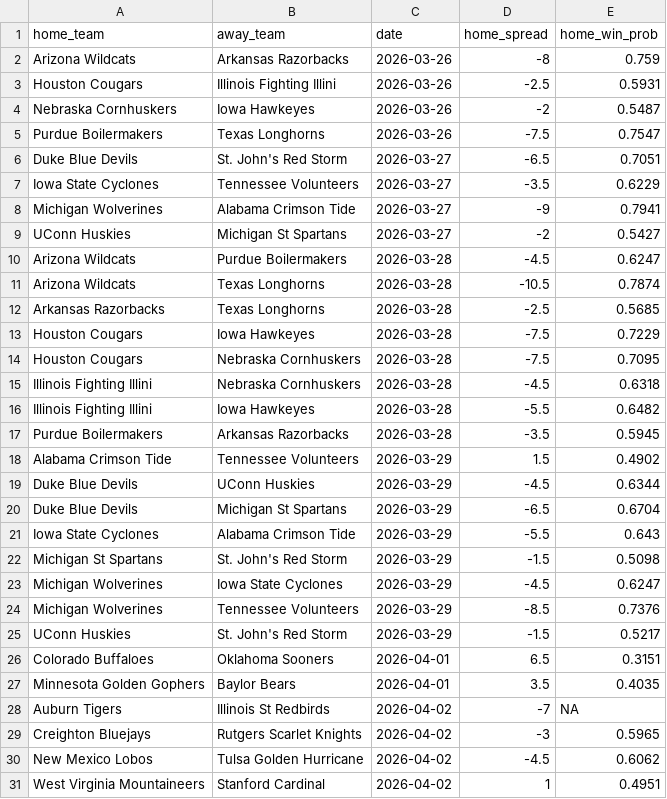
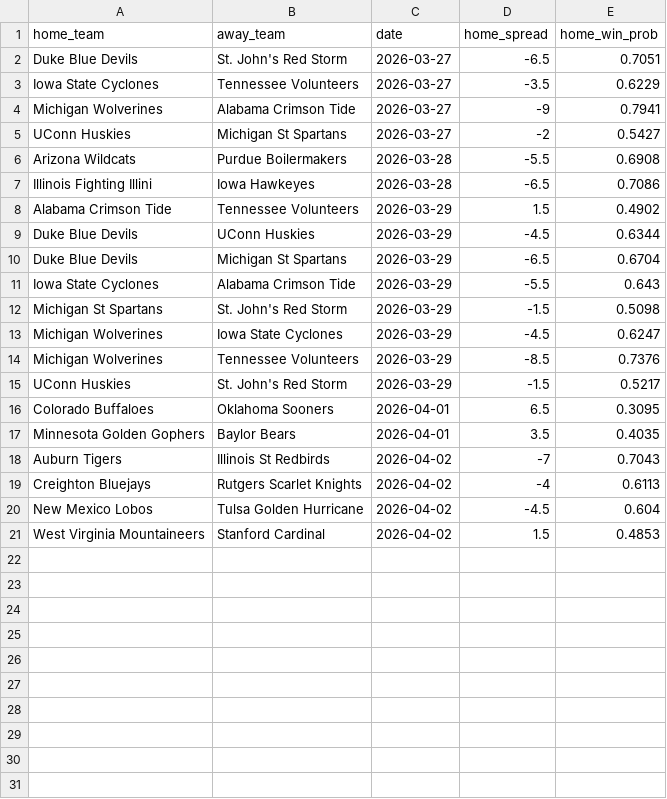
Before and after one commit to geversden/march_madness, a CSV file: closing_lines/ncaat_2026_closing_lines.csv, drawn as a sheet.

```diff
--- a/closing_lines/ncaat_2026_closing_lines.csv
+++ b/closing_lines/ncaat_2026_closing_lines.csv
@@ -1,6 +1,2 @@
 "home_team","away_team","date","home_spread","home_win_prob"
-"Arizona Wildcats","Arkansas Razorbacks",2026-03-26,-8,0.759
-"Houston Cougars","Illinois Fighting Illini",2026-03-26,-2.5,0.5931
-"Nebraska Cornhuskers","Iowa Hawkeyes",2026-03-26,-2,0.5487
-"Purdue Boilermakers","Texas Longhorns",2026-03-26,-7.5,0.7547
 "Duke Blue Devils","St. John's Red Storm",2026-03-27,-6.5,0.7051
@@ -9,10 +5,4 @@
 "UConn Huskies","Michigan St Spartans",2026-03-27,-2,0.5427
-"Arizona Wildcats","Purdue Boilermakers",2026-03-28,-4.5,0.6247
-"Arizona Wildcats","Texas Longhorns",2026-03-28,-10.5,0.7874
-"Arkansas Razorbacks","Texas Longhorns",2026-03-28,-2.5,0.5685
-"Houston Cougars","Iowa Hawkeyes",2026-03-28,-7.5,0.7229
-"Houston Cougars","Nebraska Cornhuskers",2026-03-28,-7.5,0.7095
-"Illinois Fighting Illini","Nebraska Cornhuskers",2026-03-28,-4.5,0.6318
-"Illinois Fighting Illini","Iowa Hawkeyes",2026-03-28,-5.5,0.6482
-"Purdue Boilermakers","Arkansas Razorbacks",2026-03-28,-3.5,0.5945
+"Arizona Wildcats","Purdue Boilermakers",2026-03-28,-5.5,0.6908
+"Illinois Fighting Illini","Iowa Hawkeyes",2026-03-28,-6.5,0.7086
 "Alabama Crimson Tide","Tennessee Volunteers",2026-03-29,1.5,0.4902
@@ -25,7 +15,7 @@
 "UConn Huskies","St. John's Red Storm",2026-03-29,-1.5,0.5217
-"Colorado Buffaloes","Oklahoma Sooners",2026-04-01,6.5,0.3151
+"Colorado Buffaloes","Oklahoma Sooners",2026-04-01,6.5,0.3095
 "Minnesota Golden Gophers","Baylor Bears",2026-04-01,3.5,0.4035
-"Auburn Tigers","Illinois St Redbirds",2026-04-02,-7,NA
-"Creighton Bluejays","Rutgers Scarlet Knights",2026-04-02,-3,0.5965
-"New Mexico Lobos","Tulsa Golden Hurricane",2026-04-02,-4.5,0.6062
-"West Virginia Mountaineers","Stanford Cardinal",2026-04-02,1,0.4951
+"Auburn Tigers","Illinois St Redbirds",2026-04-02,-7,0.7043
+"Creighton Bluejays","Rutgers Scarlet Knights",2026-04-02,-4,0.6113
+"New Mexico Lobos","Tulsa Golden Hurricane",2026-04-02,-4.5,0.604
+"West Virginia Mountaineers","Stanford Cardinal",2026-04-02,1.5,0.4853
```
Also changed, not shown: splash_entry_csvs/BetTheProcess.csv, splash_entry_csvs/DeBrie.csv, 14 other files.
